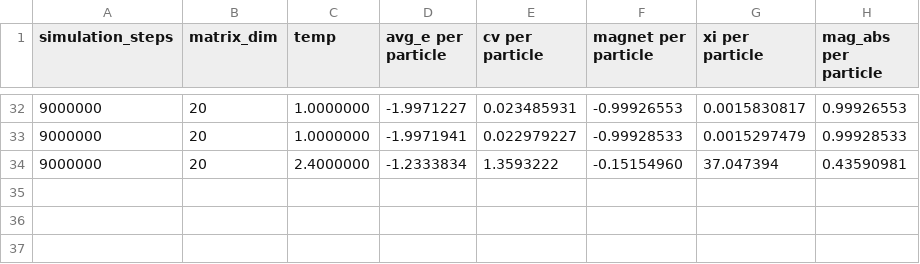
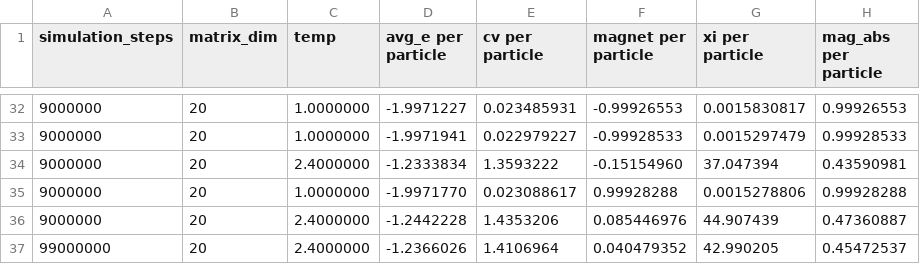
Before and after one commit to adrian2208/FYS3150_collab, a CSV file: Project4/results/single_results.csv, drawn as a sheet; only a part is shown, gaps mark what is left out; the diff names each change by its address in the sheet, - before the commit and + after, or states it on an @@ line.

```diff
--- a/Project4/results/single_results.csv
+++ b/Project4/results/single_results.csv
+row 35: 9000000 | 20 | 1.0000000 | -1.9971770 | 0.023088617 | 0.99928288 | 0.0015278806 | 0.99928288
+row 36: 9000000 | 20 | 2.4000000 | -1.2442228 | 1.4353206 | 0.085446976 | 44.907439 | 0.47360887
+row 37: 99000000 | 20 | 2.4000000 | -1.2366026 | 1.4106964 | 0.040479352 | 42.990205 | 0.45472537
```
Also changed, not shown: 5 other files.
